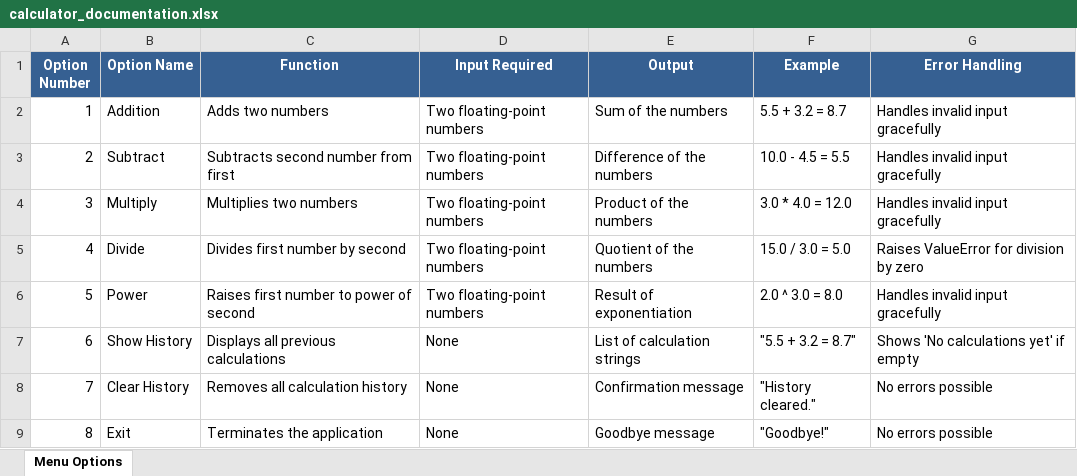
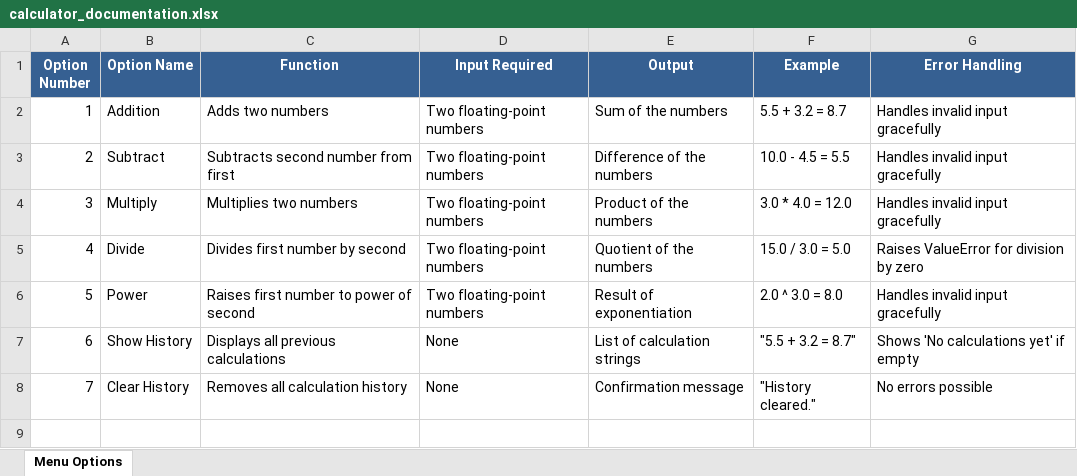
Before and after one commit to bluepal-nipun-marwaha/test-simple-repo-docs, an Excel workbook: docs/calculator_documentation.xlsx, sheet Menu Options, drawn as a sheet; values as stored, in another font and other column widths than the file's, no borders; the diff names each change by its address in the sheet, - before the commit and + after, or states it on an @@ line.

Commit message:
update

```diff
--- a/docs/calculator_documentation.xlsx (sheet Menu Options)
+++ b/docs/calculator_documentation.xlsx (sheet Menu Options)
-row 9: 8 | Exit | Terminates the application | None | Goodbye message | "Goodbye!" | No errors possible
```
